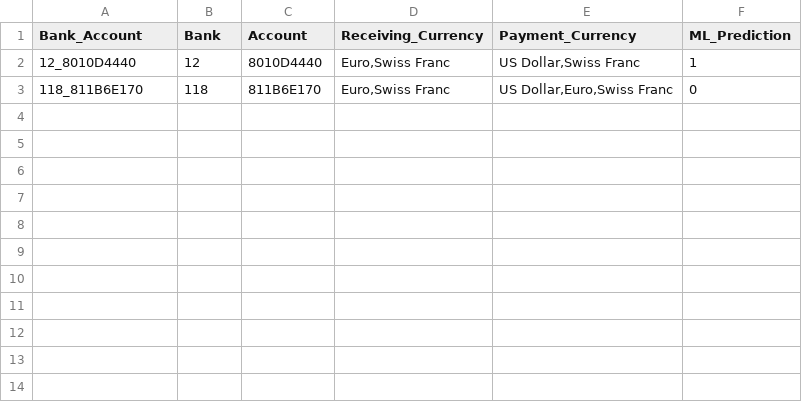
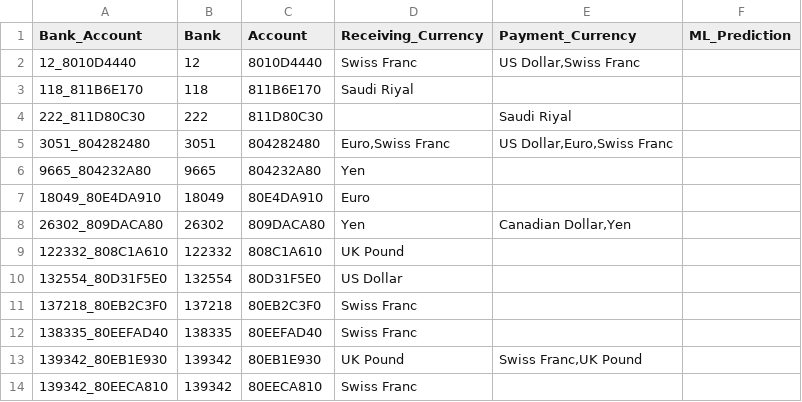
Before and after one commit to pn-rohan/Graph_DB_POC, a CSV file: load_csv/bank-nodes-v1.csv, drawn as a sheet.

Commit message:
Update bank-nodes-v1.csv

```diff
--- a/load_csv/bank-nodes-v1.csv
+++ b/load_csv/bank-nodes-v1.csv
@@ -1,3 +1,14 @@
 Bank_Account,Bank,Account,Receiving_Currency,Payment_Currency,ML_Prediction
-12_8010D4440,12,8010D4440,"Euro,Swiss Franc","US Dollar,Swiss Franc",1
-118_811B6E170,118,811B6E170,"Euro,Swiss Franc","US Dollar,Euro,Swiss Franc",0
+12_8010D4440,12,8010D4440,Swiss Franc,"US Dollar,Swiss Franc",
+118_811B6E170,118,811B6E170,Saudi Riyal,,
+222_811D80C30,222,811D80C30,,Saudi Riyal,
+3051_804282480,3051,804282480,"Euro,Swiss Franc","US Dollar,Euro,Swiss Franc",
+9665_804232A80,9665,804232A80,Yen,,
+18049_80E4DA910,18049,80E4DA910,Euro,,
+26302_809DACA80,26302,809DACA80,Yen,"Canadian Dollar,Yen",
+122332_808C1A610,122332,808C1A610,UK Pound,,
+132554_80D31F5E0,132554,80D31F5E0,US Dollar,,
+137218_80EB2C3F0,137218,80EB2C3F0,Swiss Franc,,
+138335_80EEFAD40,138335,80EEFAD40,Swiss Franc,,
+139342_80EB1E930,139342,80EB1E930,UK Pound,"Swiss Franc,UK Pound",
+139342_80EECA810,139342,80EECA810,Swiss Franc,,
```
